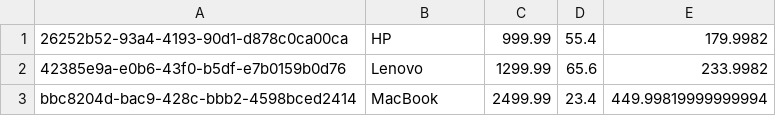
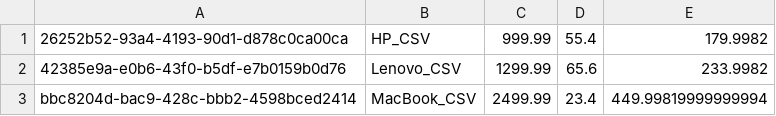
Before and after one commit to s-fx/DatawarehouseMS_kbe, a CSV file: laptops.csv, drawn as a sheet.

```diff
--- a/laptops.csv
+++ b/laptops.csv
@@ -1,3 +1,3 @@
-26252b52-93a4-4193-90d1-d878c0ca00ca,HP,999.99,55.4,179.9982
-42385e9a-e0b6-43f0-b5df-e7b0159b0d76,Lenovo,1299.99,65.6,233.9982
-bbc8204d-bac9-428c-bbb2-4598bced2414,MacBook,2499.99,23.4,449.99819999999994
+26252b52-93a4-4193-90d1-d878c0ca00ca,HP_CSV,999.99,55.4,179.9982
+42385e9a-e0b6-43f0-b5df-e7b0159b0d76,Lenovo_CSV,1299.99,65.6,233.9982
+bbc8204d-bac9-428c-bbb2-4598bced2414,MacBook_CSV,2499.99,23.4,449.99819999999994
```
Also changed, not shown: 15 other files.
